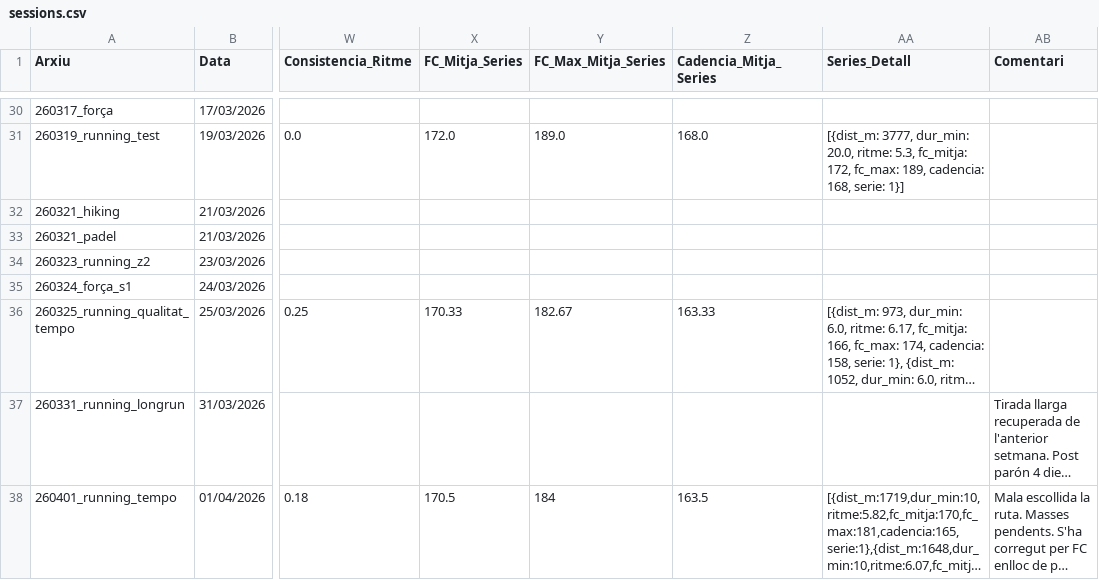
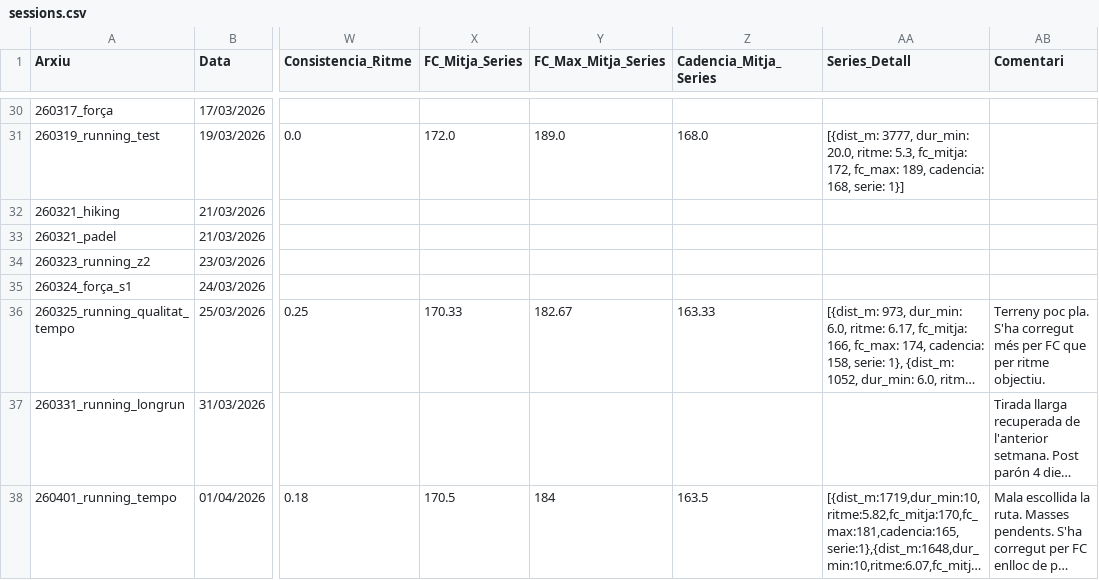
Before and after one commit to BIRPauSorrosal/suunto-coach-parser, a CSV file: docs/data/sessions.csv, drawn as a sheet; only a part is shown, gaps mark what is left out; long unchanged cells end in …; the diff names each change by its address in the sheet, - before the commit and + after, or states it on an @@ line.

Commit message:
[dashboard] Afegides 2/4/2026 sessions via uploader

```diff
--- a/docs/data/sessions.csv
+++ b/docs/data/sessions.csv
-AB36 (Comentari): (empty)
+AB36 (Comentari): Terreny poc pla. S'ha corregut més per FC que per ritme objectiu.
```
